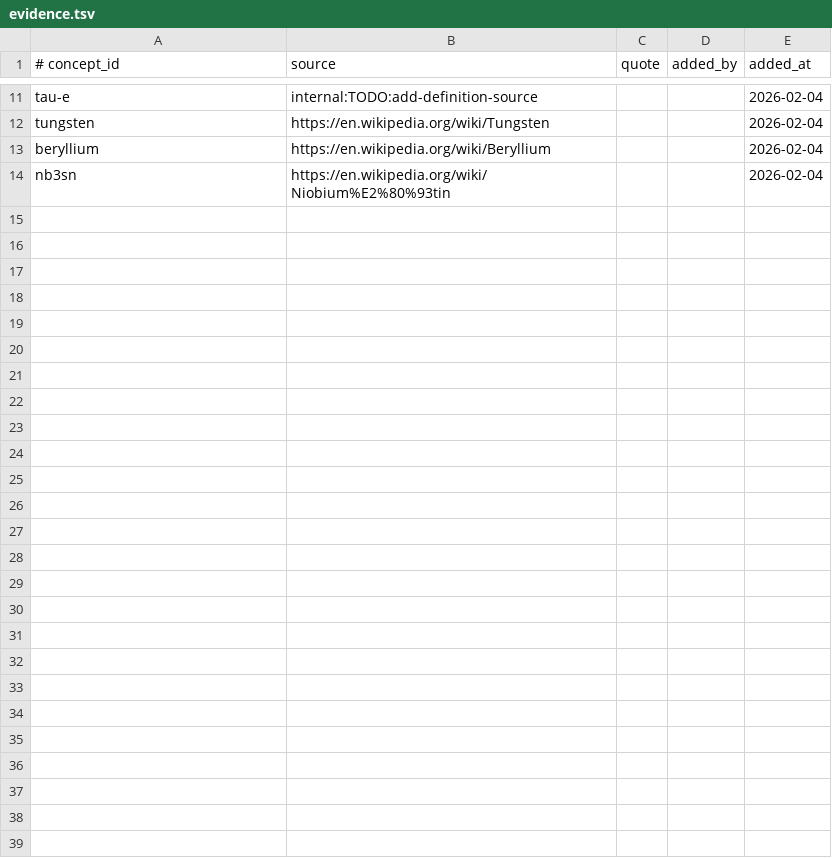
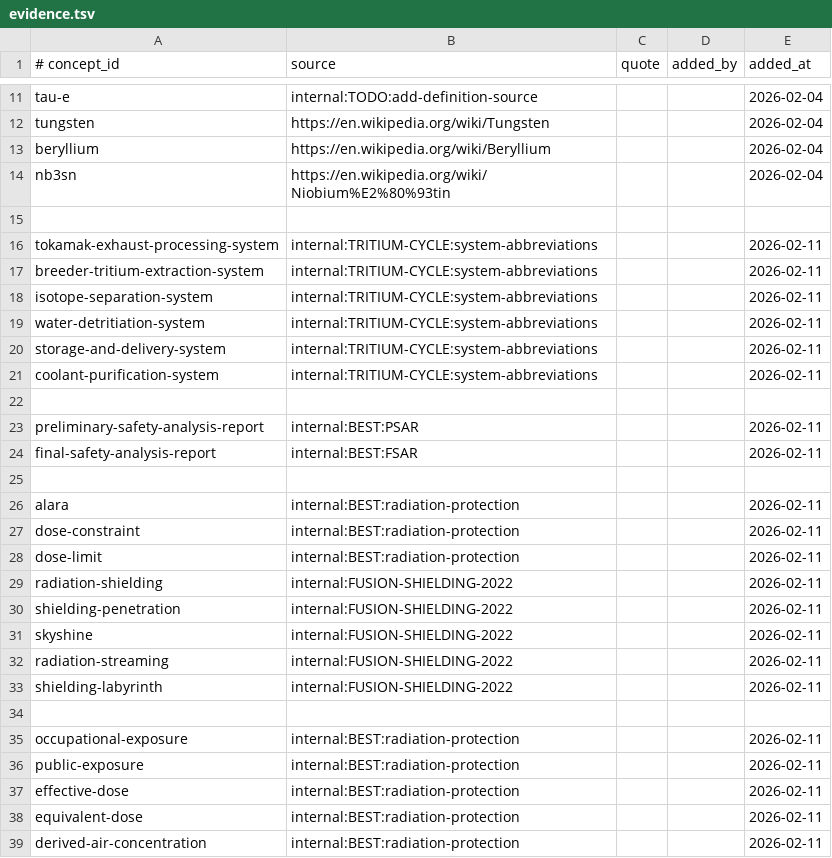
Before and after one commit to zxkjack123/fusion-terms, a TSV file: terms/registry/evidence.tsv, drawn as a sheet; only a part is shown, gaps mark what is left out; the diff names each change by its address in the sheet, - before the commit and + after, or states it on an @@ line.

Commit message:
release: v2026.02.11.2 radiation protection terms
- Add occupational/public exposure and DAC (derived air concentration) terms\n- Add registry concepts/aliases/evidence for exposure/dose/DAC\n- Update changelog + README release examples\n- Ignore local artifacts/pm_*.json snapshots

```diff
--- a/terms/registry/evidence.tsv
+++ b/terms/registry/evidence.tsv
+row 15: (empty)
+row 16: tokamak-exhaust-processing-system | internal:TRITIUM-CYCLE:system-abbreviations |  |  | 2026-02-11
+row 17: breeder-tritium-extraction-system | internal:TRITIUM-CYCLE:system-abbreviations |  |  | 2026-02-11
+row 18: isotope-separation-system | internal:TRITIUM-CYCLE:system-abbreviations |  |  | 2026-02-11
+row 19: water-detritiation-system | internal:TRITIUM-CYCLE:system-abbreviations |  |  | 2026-02-11
+row 20: storage-and-delivery-system | internal:TRITIUM-CYCLE:system-abbreviations |  |  | 2026-02-11
+row 21: coolant-purification-system | internal:TRITIUM-CYCLE:system-abbreviations |  |  | 2026-02-11
+row 22: (empty)
+row 23: preliminary-safety-analysis-report | internal:BEST:PSAR |  |  | 2026-02-11
+row 24: final-safety-analysis-report | internal:BEST:FSAR |  |  | 2026-02-11
+row 25: (empty)
+row 26: alara | internal:BEST:radiation-protection |  |  | 2026-02-11
+row 27: dose-constraint | internal:BEST:radiation-protection |  |  | 2026-02-11
+row 28: dose-limit | internal:BEST:radiation-protection |  |  | 2026-02-11
+row 29: radiation-shielding | internal:FUSION-SHIELDING-2022 |  |  | 2026-02-11
+row 30: shielding-penetration | internal:FUSION-SHIELDING-2022 |  |  | 2026-02-11
+row 31: skyshine | internal:FUSION-SHIELDING-2022 |  |  | 2026-02-11
+row 32: radiation-streaming | internal:FUSION-SHIELDING-2022 |  |  | 2026-02-11
+row 33: shielding-labyrinth | internal:FUSION-SHIELDING-2022 |  |  | 2026-02-11
+row 34: (empty)
+row 35: occupational-exposure | internal:BEST:radiation-protection |  |  | 2026-02-11
+row 36: public-exposure | internal:BEST:radiation-protection |  |  | 2026-02-11
+row 37: effective-dose | internal:BEST:radiation-protection |  |  | 2026-02-11
+row 38: equivalent-dose | internal:BEST:radiation-protection |  |  | 2026-02-11
+row 39: derived-air-concentration | internal:BEST:radiation-protection |  |  | 2026-02-11
```
Also changed, not shown: terms/registry/concepts.tsv, 6 other files.
